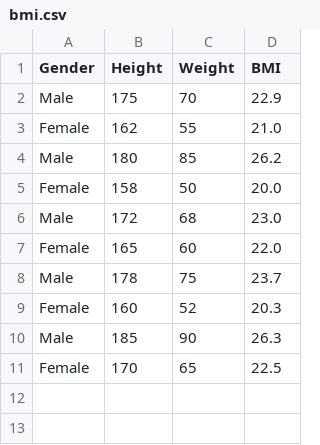
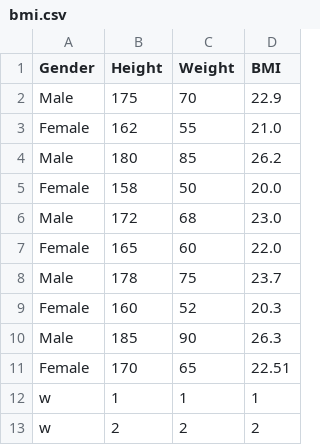
Before and after one commit to AlwafiA/CP125-Class-Repo, a CSV file: labs/bmi.csv, drawn as a sheet.

```diff
--- a/labs/bmi.csv
+++ b/labs/bmi.csv
@@ -10,2 +10,4 @@ Female,160,52,20.3
 Male,185,90,26.3
-Female,170,65,22.5
+Female,170,65,22.51
+w,1,1,1
+w,2,2,2
```
Also changed, not shown: 1 other file.
